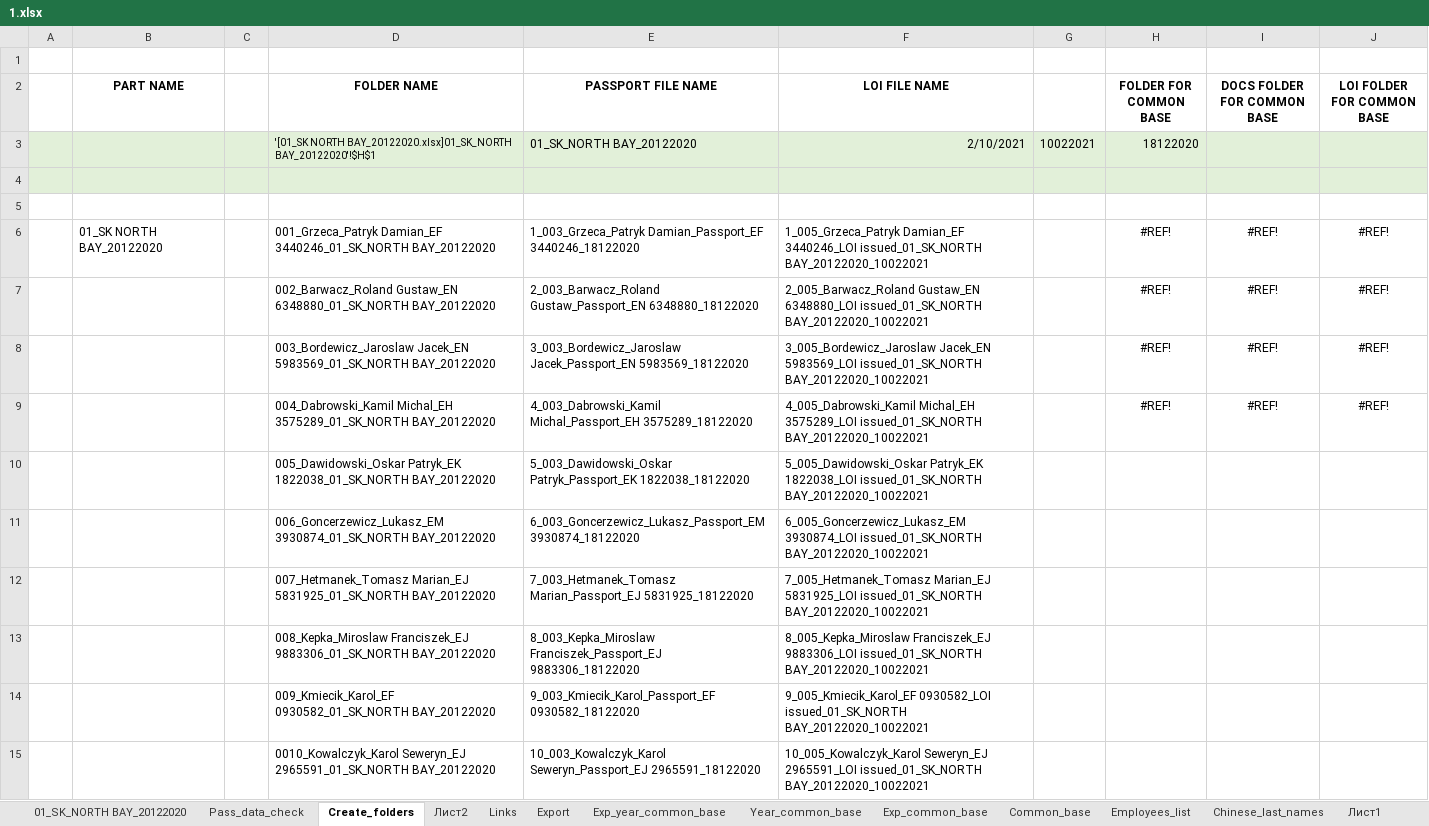
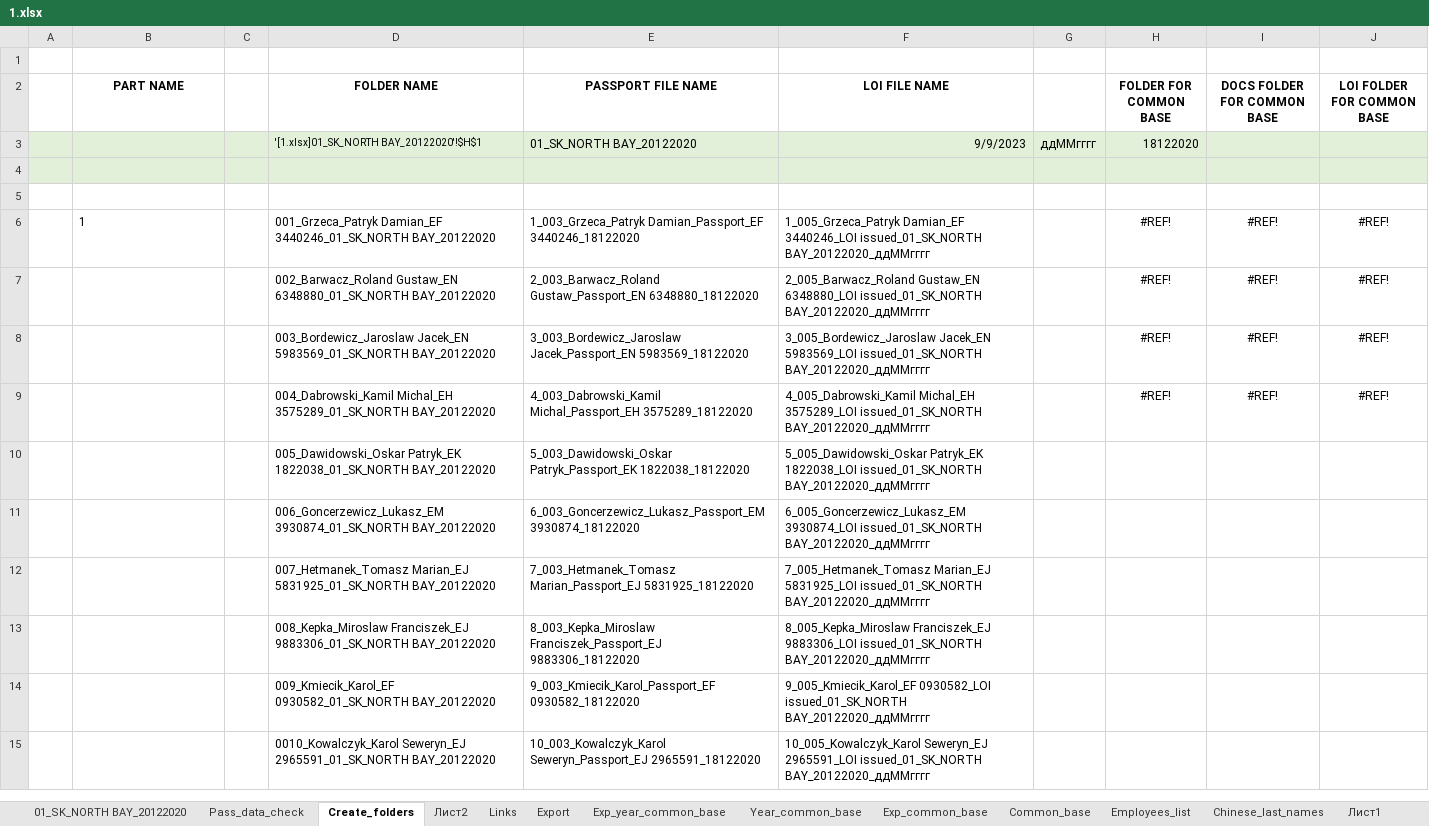
Before and after one commit to CT-Passport/Tables-and-Layouts, an Excel workbook: box/1.xlsx, sheet Create_folders, drawn as a sheet; only a part is shown; values as stored, in another font and other column widths than the file's, no borders; the diff covers the shown part only; the diff names each change by its address in the sheet, - before the commit and + after, or states it on an @@ line.

```diff
--- a/box/1.xlsx (sheet Create_folders)
+++ b/box/1.xlsx (sheet Create_folders)
-D3 (FOLDER NAME): '[01_SK NORTH BAY_20122020.xlsx]01_SK_NORTH BAY_20122020'!$H$1
+D3 (FOLDER NAME): '[1.xlsx]01_SK_NORTH BAY_20122020'!$H$1
-F3 (LOI FILE NAME): 2/10/2021
+F3 (LOI FILE NAME): 9/9/2023
-G3: 10022021
+G3: ддММгггг
-B6 (PART NAME): 01_SK NORTH BAY_20122020
+B6 (PART NAME): 1
-F6 (LOI FILE NAME): …3440246_LOI issued_01_SK_NORTH BAY_20122020_10022021
+F6 (LOI FILE NAME): …3440246_LOI issued_01_SK_NORTH BAY_20122020_ддММгггг
-F7 (LOI FILE NAME): …6348880_LOI issued_01_SK_NORTH BAY_20122020_10022021
+F7 (LOI FILE NAME): …6348880_LOI issued_01_SK_NORTH BAY_20122020_ддММгггг
-F8 (LOI FILE NAME): …5983569_LOI issued_01_SK_NORTH BAY_20122020_10022021
+F8 (LOI FILE NAME): …5983569_LOI issued_01_SK_NORTH BAY_20122020_ддММгггг
-F9 (LOI FILE NAME): …3575289_LOI issued_01_SK_NORTH BAY_20122020_10022021
+F9 (LOI FILE NAME): …3575289_LOI issued_01_SK_NORTH BAY_20122020_ддММгггг
-F10 (LOI FILE NAME): …1822038_LOI issued_01_SK_NORTH BAY_20122020_10022021
+F10 (LOI FILE NAME): …1822038_LOI issued_01_SK_NORTH BAY_20122020_ддММгггг
-F11 (LOI FILE NAME): …3930874_LOI issued_01_SK_NORTH BAY_20122020_10022021
+F11 (LOI FILE NAME): …3930874_LOI issued_01_SK_NORTH BAY_20122020_ддММгггг
-F12 (LOI FILE NAME): …5831925_LOI issued_01_SK_NORTH BAY_20122020_10022021
+F12 (LOI FILE NAME): …5831925_LOI issued_01_SK_NORTH BAY_20122020_ддММгггг
-F13 (LOI FILE NAME): …9883306_LOI issued_01_SK_NORTH BAY_20122020_10022021
+F13 (LOI FILE NAME): …9883306_LOI issued_01_SK_NORTH BAY_20122020_ддММгггг
-F14 (LOI FILE NAME): …0930582_LOI issued_01_SK_NORTH BAY_20122020_10022021
+F14 (LOI FILE NAME): …0930582_LOI issued_01_SK_NORTH BAY_20122020_ддММгггг
-F15 (LOI FILE NAME): …2965591_LOI issued_01_SK_NORTH BAY_20122020_10022021
+F15 (LOI FILE NAME): …2965591_LOI issued_01_SK_NORTH BAY_20122020_ддММгггг
```
Also changed, not shown: 64 edited cells elsewhere in this sheet, sheet 01_SK_NORTH BAY_20122020, 4 other files.
